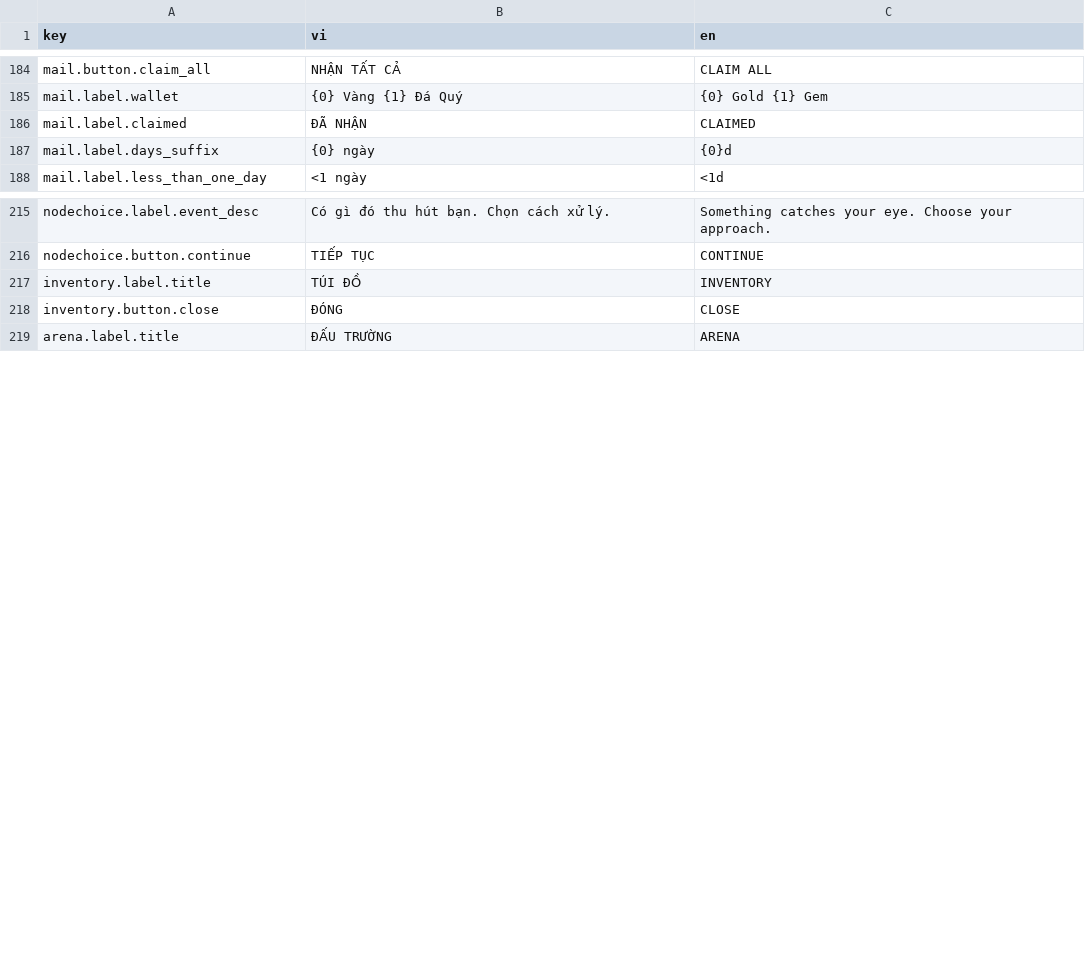
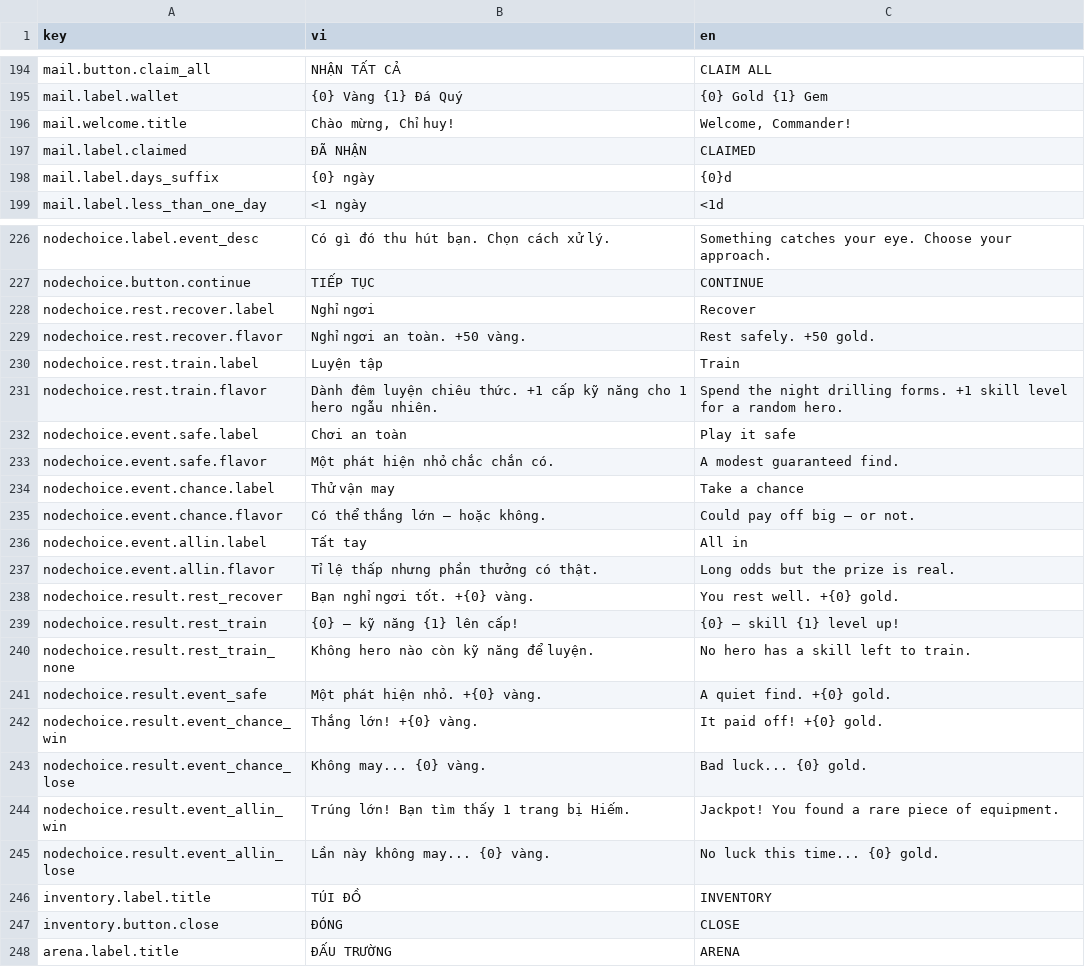
Before and after one commit to dongdoidoithay/TurnBase, a CSV file: Assets/_Project/Resources/Localization/strings.csv, drawn as a sheet; only a part is shown, gaps mark what is left out; the diff covers the shown part only; the diff names each change by its address in the sheet, - before the commit and + after, or states it on an @@ line.

```diff
--- a/Assets/_Project/Resources/Localization/strings.csv
+++ b/Assets/_Project/Resources/Localization/strings.csv
+row 196: mail.welcome.title | Chào mừng, Chỉ huy! | Welcome, Commander!
+row 228: nodechoice.rest.recover.label | Nghỉ ngơi | Recover
+row 229: nodechoice.rest.recover.flavor | Nghỉ ngơi an toàn. +50 vàng. | Rest safely. +50 gold.
+row 230: nodechoice.rest.train.label | Luyện tập | Train
+row 231: nodechoice.rest.train.flavor | Dành đêm luyện chiêu thức. +1 cấp kỹ năng cho 1 hero ngẫu nhiên. | Spend the night drilling forms. +1 skill level for a random hero.
+row 232: nodechoice.event.safe.label | Chơi an toàn | Play it safe
+row 233: nodechoice.event.safe.flavor | Một phát hiện nhỏ chắc chắn có. | A modest guaranteed find.
+row 234: nodechoice.event.chance.label | Thử vận may | Take a chance
+row 235: nodechoice.event.chance.flavor | Có thể thắng lớn — hoặc không. | Could pay off big — or not.
+row 236: nodechoice.event.allin.label | Tất tay | All in
+row 237: nodechoice.event.allin.flavor | Tỉ lệ thấp nhưng phần thưởng có thật. | Long odds but the prize is real.
+row 238: nodechoice.result.rest_recover | Bạn nghỉ ngơi tốt. +{0} vàng. | You rest well. +{0} gold.
+row 239: nodechoice.result.rest_train | {0} — kỹ năng {1} lên cấp! | {0} — skill {1} level up!
+row 240: nodechoice.result.rest_train_none | Không hero nào còn kỹ năng để luyện. | No hero has a skill left to train.
+row 241: nodechoice.result.event_safe | Một phát hiện nhỏ. +{0} vàng. | A quiet find. +{0} gold.
+row 242: nodechoice.result.event_chance_win | Thắng lớn! +{0} vàng. | It paid off! +{0} gold.
+row 243: nodechoice.result.event_chance_lose | Không may... {0} vàng. | Bad luck... {0} gold.
+row 244: nodechoice.result.event_allin_win | Trúng lớn! Bạn tìm thấy 1 trang bị Hiếm. | Jackpot! You found a rare piece of equipment.
+row 245: nodechoice.result.event_allin_lose | Lần này không may... {0} vàng. | No luck this time... {0} gold.
```
Also changed, not shown: 10 added rows elsewhere in this file, 9 other files.
